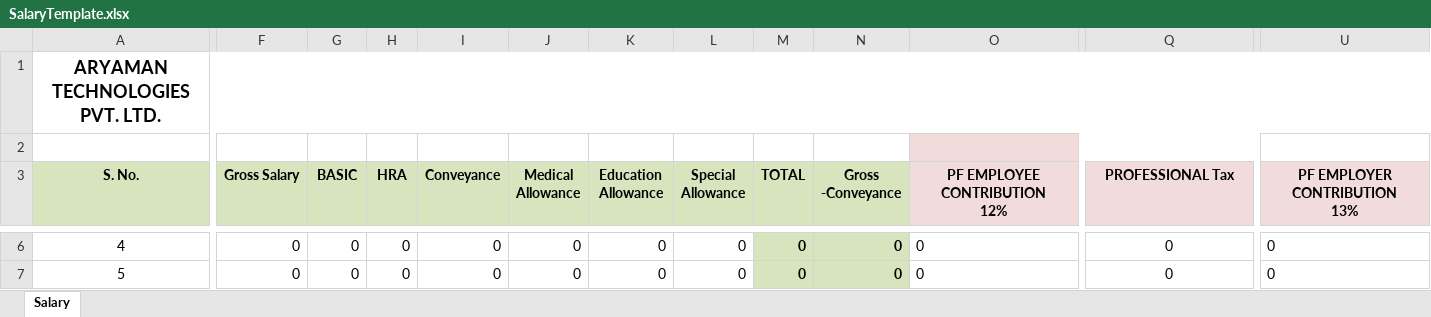
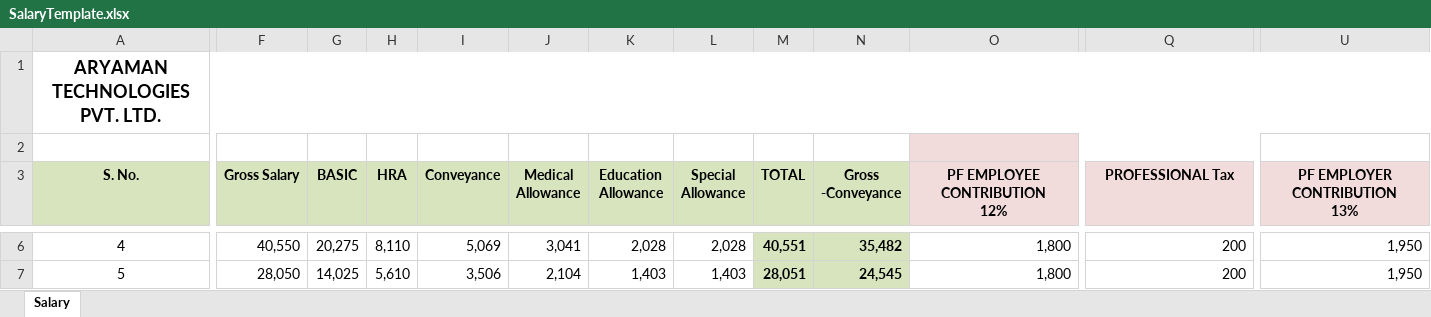
Before and after one commit to aryamanwarkari7-hub/AryamanBMS, an Excel workbook: AryamanBMS/wwwroot/templates/SalaryTemplate.xlsx, sheet Salary, drawn as a sheet; only a part is shown, gaps mark what is left out; values as stored, in another font and other column widths than the file's, no borders; the diff covers the shown part only; the diff names each change by its address in the sheet, - before the commit and + after, or states it on an @@ line.

Commit message:
Salary logic completed

```diff
--- a/AryamanBMS/wwwroot/templates/SalaryTemplate.xlsx (sheet Salary)
+++ b/AryamanBMS/wwwroot/templates/SalaryTemplate.xlsx (sheet Salary)
-F6 (Gross Salary): 0
+F6 (Gross Salary): 40,550
-G6 (BASIC): 0
+G6 (BASIC): 20,275
-H6 (HRA): 0
+H6 (HRA): 8,110
-I6 (Conveyance): 0
+I6 (Conveyance): 5,069
-J6 (Medical Allowance): 0
+J6 (Medical Allowance): 3,041
-K6 (Education Allowance): 0
+K6 (Education Allowance): 2,028
-L6 (Special Allowance): 0
+L6 (Special Allowance): 2,028
-M6 (TOTAL): 0
+M6 (TOTAL): 40,551
-N6 (Gross -Conveyance): 0
+N6 (Gross -Conveyance): 35,482
-O6:O7 (PF EMPLOYEE CONTRIBUTION 12%): 0
+O6:O7 (PF EMPLOYEE CONTRIBUTION 12%): 1,800
-O6:O7 alignment: left
+O6:O7 alignment: right
-Q6:Q7 (PROFESSIONAL Tax): 0
+Q6:Q7 (PROFESSIONAL Tax): 200
-Q6:Q7 alignment: center
+Q6:Q7 alignment: right
-U6:U7 (PF EMPLOYER CONTRIBUTION 13%): 0
+U6:U7 (PF EMPLOYER CONTRIBUTION 13%): 1,950
-U6:U7 alignment: left
+U6:U7 alignment: right
-F7 (Gross Salary): 0
+F7 (Gross Salary): 28,050
-G7 (BASIC): 0
+G7 (BASIC): 14,025
-H7 (HRA): 0
+H7 (HRA): 5,610
-I7 (Conveyance): 0
+I7 (Conveyance): 3,506
-J7 (Medical Allowance): 0
+J7 (Medical Allowance): 2,104
-K7 (Education Allowance): 0
+K7 (Education Allowance): 1,403
-L7 (Special Allowance): 0
+L7 (Special Allowance): 1,403
-M7 (TOTAL): 0
+M7 (TOTAL): 28,051
-N7 (Gross -Conveyance): 0
+N7 (Gross -Conveyance): 24,545
```
Also changed, not shown: 1 added row, 1 removed row, 102 edited cells and cell formats elsewhere in this sheet, 6 other files.
